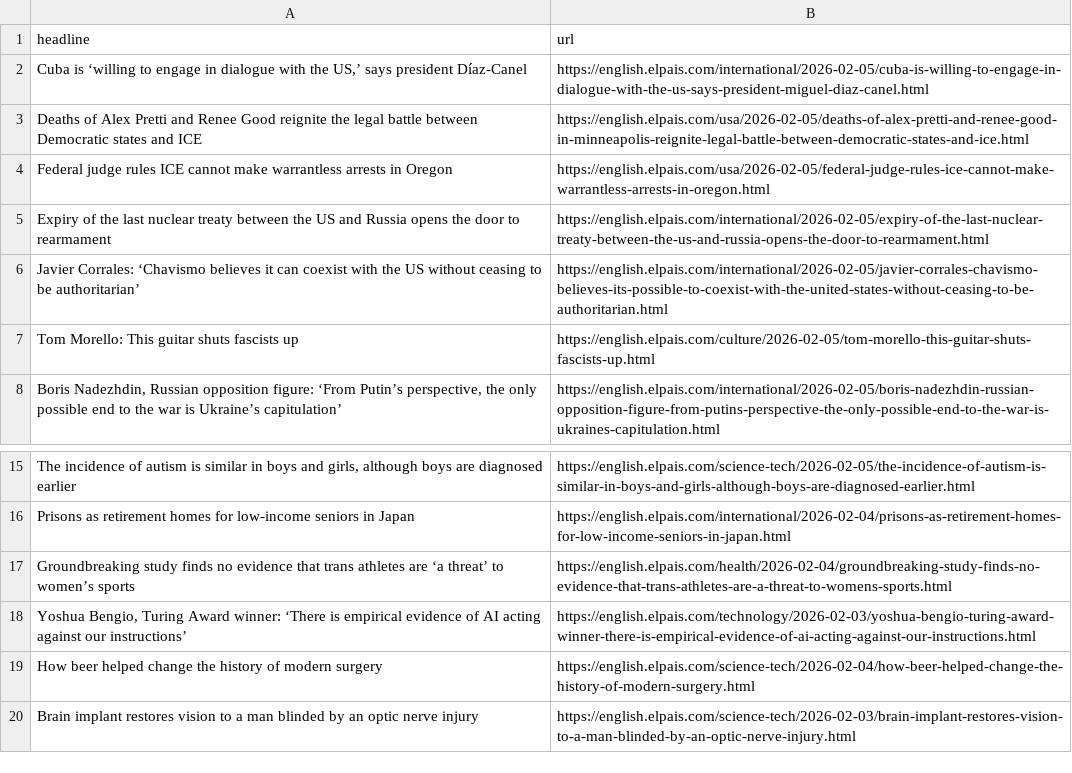
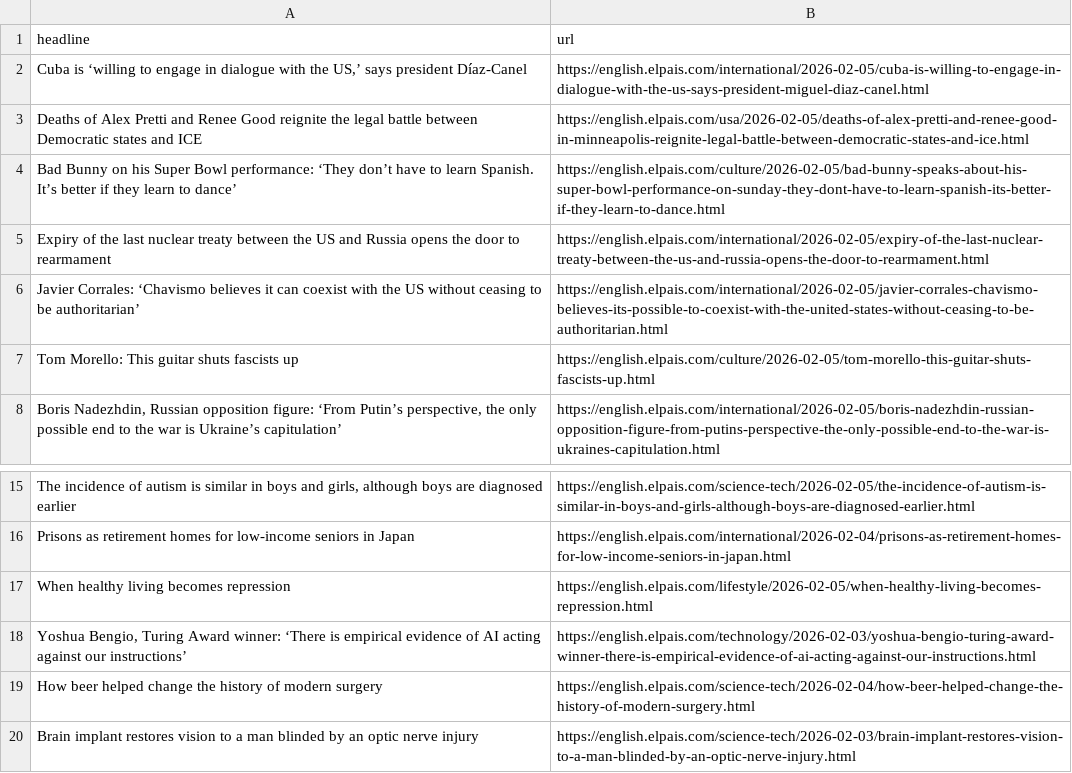
Before and after one commit to cmgsalazar/el-pais-autoscraper, a CSV file: headlines.csv, drawn as a sheet; only a part is shown, gaps mark what is left out; removed rows and columns are numbered as before the commit, all else as after; the diff names each change by its address in the sheet, - before the commit and + after, or states it on an @@ line.

```diff
--- a/headlines.csv
+++ b/headlines.csv
-row 4: Federal judge rules ICE cannot make warrantless arrests in Oregon | https://english.elpais.com/usa/2026-02-05/federal-judge-rules-ice-cannot-make-warrantless-arrests-in-oregon.html
+row 4: Bad Bunny on his Super Bowl performance: ‘They don’t have to learn Spanish. It’s better if they learn to dance’ | https://english.elpais.com/culture/2026-02-05/bad-bunny-speaks-about-his-super-bowl-performance-on-sunday-they-dont-have-to-learn-spanish-its-better-if-they-learn-to-dance.html
-row 17: Groundbreaking study finds no evidence that trans athletes are ‘a threat’ to women’s sports | https://english.elpais.com/health/2026-02-04/groundbreaking-study-finds-no-evidence-that-trans-athletes-are-a-threat-to-womens-sports.html
+row 17: When healthy living becomes repression | https://english.elpais.com/lifestyle/2026-02-05/when-healthy-living-becomes-repression.html
```
